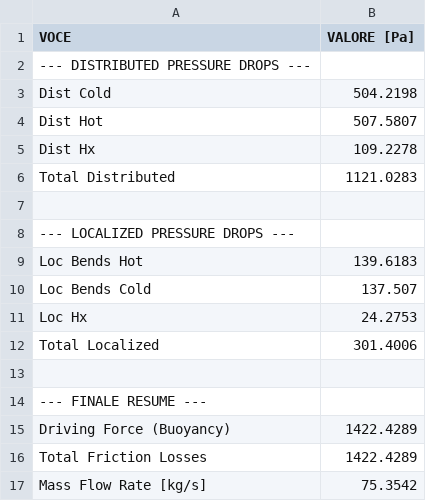
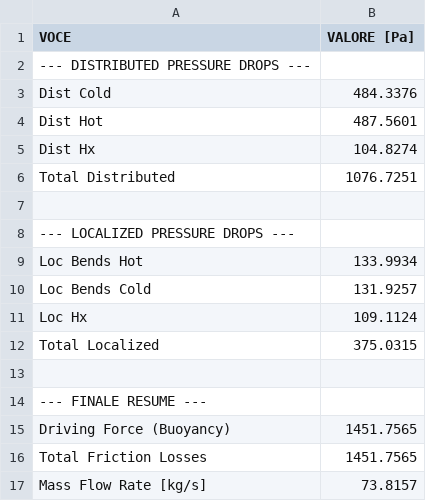
Before and after one commit to riccardopolato/Nuclear-plants, a CSV file: assignment1/result_ISC.csv, drawn as a sheet.

```diff
--- a/assignment1/result_ISC.csv
+++ b/assignment1/result_ISC.csv
@@ -2,16 +2,16 @@ VOCE,VALORE [Pa]
 --- DISTRIBUTED PRESSURE DROPS ---,
-Dist Cold,504.2198
-Dist Hot,507.5807
-Dist Hx,109.2278
-Total Distributed,1121.0283
+Dist Cold,484.3376
+Dist Hot,487.5601
+Dist Hx,104.8274
+Total Distributed,1076.7251
 ,
 --- LOCALIZED PRESSURE DROPS ---,
-Loc Bends Hot,139.6183
-Loc Bends Cold,137.507
-Loc Hx,24.2753
-Total Localized,301.4006
+Loc Bends Hot,133.9934
+Loc Bends Cold,131.9257
+Loc Hx,109.1124
+Total Localized,375.0315
 ,
 --- FINALE RESUME ---,
-Driving Force (Buoyancy),1422.4289
-Total Friction Losses,1422.4289
-Mass Flow Rate [kg/s],75.3542
+Driving Force (Buoyancy),1451.7565
+Total Friction Losses,1451.7565
+Mass Flow Rate [kg/s],73.8157
```
Also changed, not shown: 1 other file.
